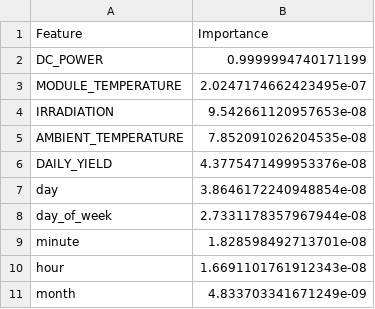
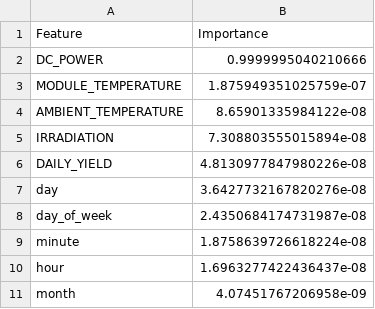
Before and after one commit to arjitsahani71/Renewable-Energy-Project, a CSV file: results/feature_importance.csv, drawn as a sheet.

```diff
--- a/results/feature_importance.csv
+++ b/results/feature_importance.csv
@@ -1,11 +1,11 @@
 Feature,Importance
-DC_POWER,0.9999994740171199
-MODULE_TEMPERATURE,2.0247174662423495e-07
-IRRADIATION,9.542661120957653e-08
-AMBIENT_TEMPERATURE,7.852091026204535e-08
-DAILY_YIELD,4.3775471499953376e-08
-day,3.8646172240948854e-08
-day_of_week,2.7331178357967944e-08
-minute,1.828598492713701e-08
-hour,1.6691101761912343e-08
-month,4.833703341671249e-09
+DC_POWER,0.9999995040210666
+MODULE_TEMPERATURE,1.875949351025759e-07
+AMBIENT_TEMPERATURE,8.65901335984122e-08
+IRRADIATION,7.308803555015894e-08
+DAILY_YIELD,4.8130977847980226e-08
+day,3.6427732167820276e-08
+day_of_week,2.4350684174731987e-08
+minute,1.8758639726618224e-08
+hour,1.6963277422436437e-08
+month,4.07451767206958e-09
```
Also changed, not shown: 6 other files.
